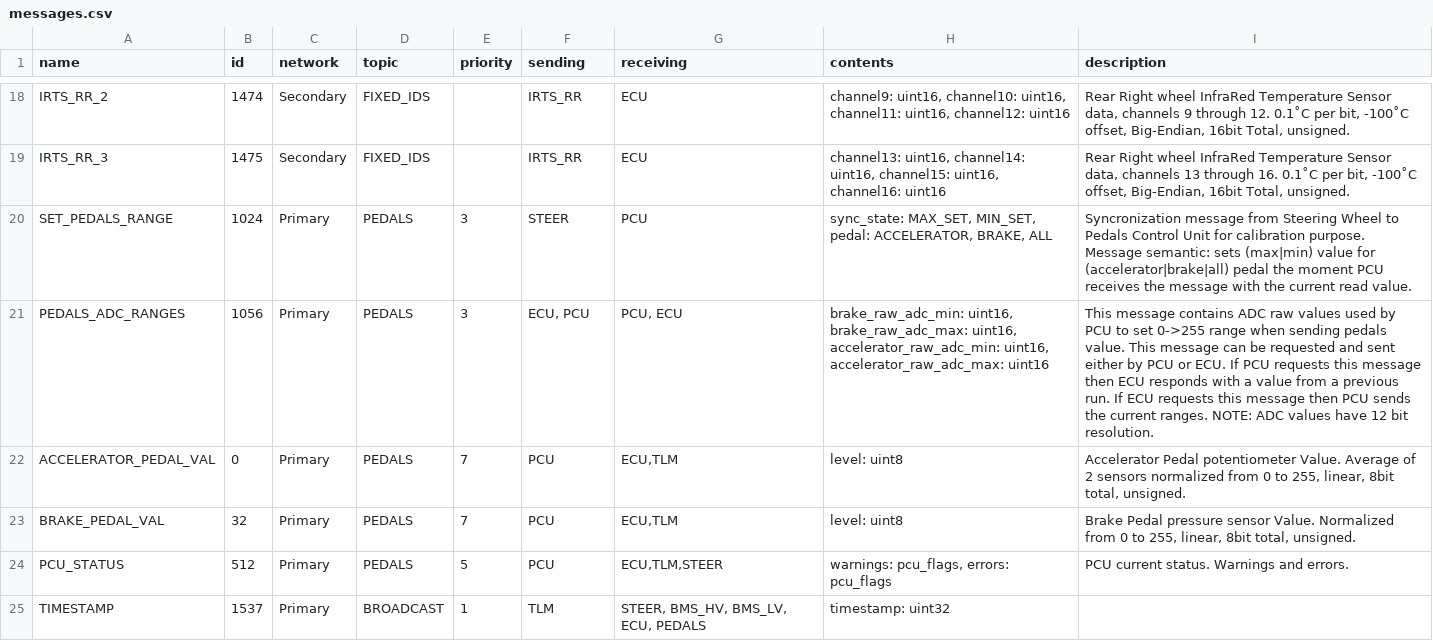
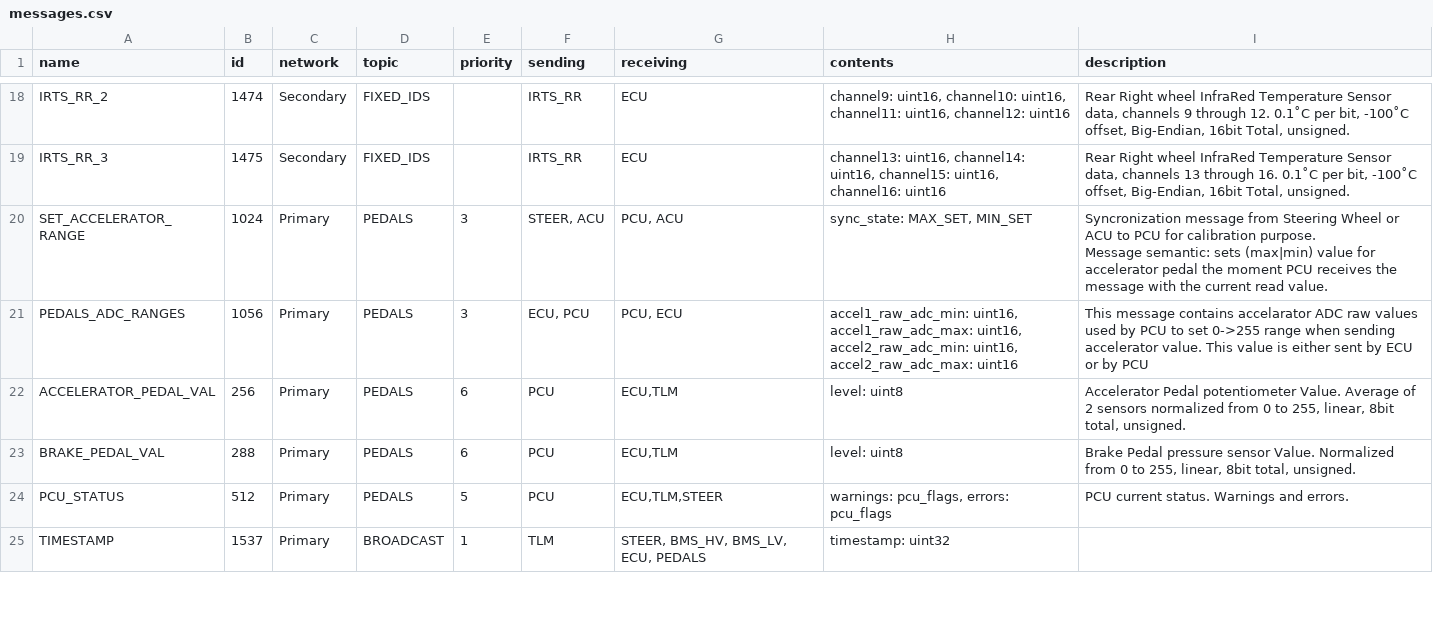
Before and after one commit to zabealbe/can-cicd, a CSV file: sheet_generator/messages.csv, drawn as a sheet; only a part is shown, gaps mark what is left out.

```diff
--- a/sheet_generator/messages.csv
+++ b/sheet_generator/messages.csv
@@ -19,7 +19,7 @@ IRTS_RR_2,1474,Secondary,FIXED_IDS,,IRTS_RR,ECU,"channel9: uint16, channel10: ui
 IRTS_RR_3,1475,Secondary,FIXED_IDS,,IRTS_RR,ECU,"channel13: uint16, channel14: uint16, channel15: uint16, channel16: uint16","Rear Right wheel InfraRed Temperature Sensor data, channels 13 through 16. 0.1˚C per bit, -100˚C offset, Big-Endian, 16bit Total, unsigned."
-SET_PEDALS_RANGE,1024,Primary,PEDALS,3,STEER,PCU,"sync_state: MAX_SET, MIN_SET, pedal: ACCELERATOR, BRAKE, ALL","Syncronization message from Steering Wheel to Pedals Control Unit for calibration purpose.
-Message semantic: sets (max|min) value for (accelerator|brake|all) pedal the moment PCU receives the message with the current read value."
-PEDALS_ADC_RANGES,1056,Primary,PEDALS,3,"ECU, PCU","PCU, ECU","brake_raw_adc_min: uint16, brake_raw_adc_max: uint16, accelerator_raw_adc_min: uint16, accelerator_raw_adc_max: uint16",This message contains ADC raw values used by PCU to set 0->255 range when sending pedals value. This message can be requested and sent either by PCU or ECU. If PCU requests this message then ECU responds with a value from a previous run. If ECU requests this message then PCU sends the current ranges. NOTE: ADC values have 12 bit resolution.
-ACCELERATOR_PEDAL_VAL,0,Primary,PEDALS,7,PCU,"ECU,TLM",level: uint8,"Accelerator Pedal potentiometer Value. Average of 2 sensors normalized from 0 to 255, linear, 8bit total, unsigned."
-BRAKE_PEDAL_VAL,32,Primary,PEDALS,7,PCU,"ECU,TLM",level: uint8,"Brake Pedal pressure sensor Value. Normalized from 0 to 255, linear, 8bit total, unsigned."
+SET_ACCELERATOR_RANGE,1024,Primary,PEDALS,3,"STEER, ACU","PCU, ACU","sync_state: MAX_SET, MIN_SET","Syncronization message from Steering Wheel or ACU to PCU for calibration purpose.
+Message semantic: sets (max|min) value for accelerator pedal the moment PCU receives the message with the current read value."
+PEDALS_ADC_RANGES,1056,Primary,PEDALS,3,"ECU, PCU","PCU, ECU","accel1_raw_adc_min: uint16, accel1_raw_adc_max: uint16, accel2_raw_adc_min: uint16, accel2_raw_adc_max: uint16",This message contains accelarator ADC raw values used by PCU to set 0->255 range when sending accelerator value. This value is either sent by ECU or by PCU
+ACCELERATOR_PEDAL_VAL,256,Primary,PEDALS,6,PCU,"ECU,TLM",level: uint8,"Accelerator Pedal potentiometer Value. Average of 2 sensors normalized from 0 to 255, linear, 8bit total, unsigned."
+BRAKE_PEDAL_VAL,288,Primary,PEDALS,6,PCU,"ECU,TLM",level: uint8,"Brake Pedal pressure sensor Value. Normalized from 0 to 255, linear, 8bit total, unsigned."
 PCU_STATUS,512,Primary,PEDALS,5,PCU,"ECU,TLM,STEER","warnings: pcu_flags, errors: pcu_flags",PCU current status. Warnings and errors.
```
Also changed, not shown: 10 other files.
